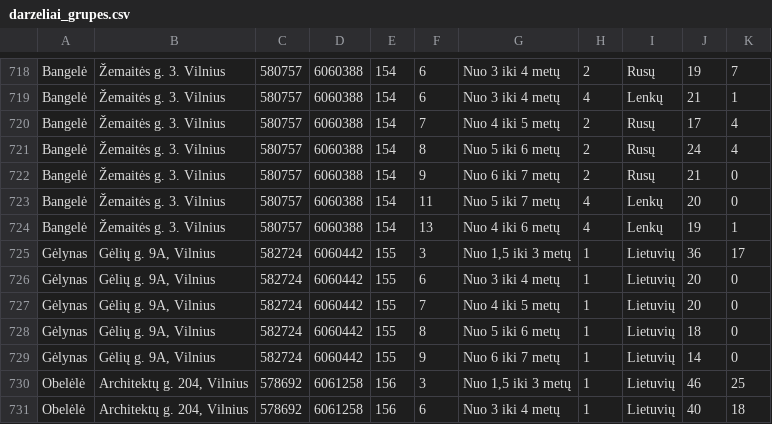
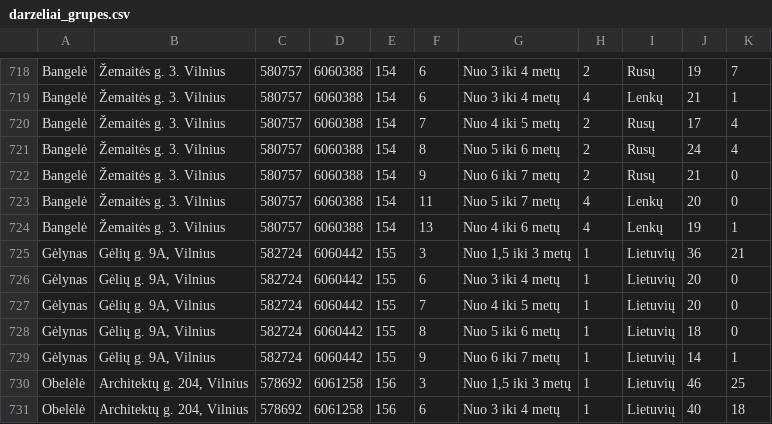
Before and after one commit to vilnius/darzeliai, a CSV file: data/darzeliai_grupes.csv, drawn as a sheet; only a part is shown, gaps mark what is left out.

Commit message:
automatic daily update

```diff
--- a/data/darzeliai_grupes.csv
+++ b/data/darzeliai_grupes.csv
@@ -724,3 +724,3 @@ Bangelė;"Žemaitės g. 3. Vilnius";580757;6060388;154;11;"Nuo 5 iki 7 metų";4;
 Bangelė;"Žemaitės g. 3. Vilnius";580757;6060388;154;13;"Nuo 4 iki 6 metų";4;Lenkų;19;1
-Gėlynas;"Gėlių g. 9A, Vilnius";582724;6060442;155;3;"Nuo 1,5 iki 3 metų";1;Lietuvių;36;17
+Gėlynas;"Gėlių g. 9A, Vilnius";582724;6060442;155;3;"Nuo 1,5 iki 3 metų";1;Lietuvių;36;21
 Gėlynas;"Gėlių g. 9A, Vilnius";582724;6060442;155;6;"Nuo 3 iki 4 metų";1;Lietuvių;20;0
@@ -728,3 +728,3 @@ Gėlynas;"Gėlių g. 9A, Vilnius";582724;6060442;155;7;"Nuo 4 iki 5 metų";1;Lie
 Gėlynas;"Gėlių g. 9A, Vilnius";582724;6060442;155;8;"Nuo 5 iki 6 metų";1;Lietuvių;18;0
-Gėlynas;"Gėlių g. 9A, Vilnius";582724;6060442;155;9;"Nuo 6 iki 7 metų";1;Lietuvių;14;0
+Gėlynas;"Gėlių g. 9A, Vilnius";582724;6060442;155;9;"Nuo 6 iki 7 metų";1;Lietuvių;14;1
 Obelėlė;"Architektų g. 204, Vilnius";578692;6061258;156;3;"Nuo 1,5 iki 3 metų";1;Lietuvių;46;25
```
